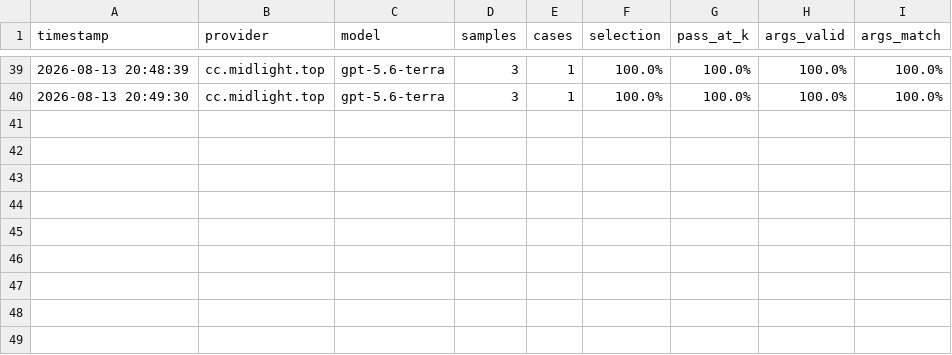
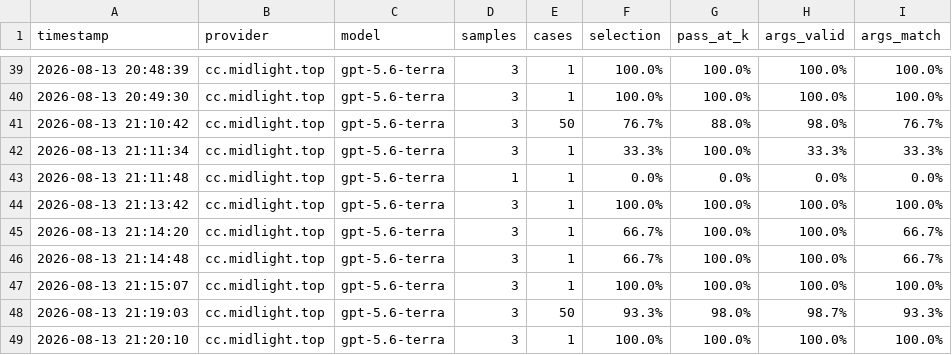
Before and after one commit to zh667/SurvivalCraftGenius, a CSV file: benchmark/history.csv, drawn as a sheet; only a part is shown, gaps mark what is left out.

Commit message:
fix: stop over-planning, name empty LLM turns, refresh stale bench cases
The batch-two benchmark fell to 76.7% selection and the diagnosis was
three unrelated things, only one of which was a real behaviour bug.

todowrite was eating the first tool call. The prompt said "3+ real phases
→ plan before the first physical step" and the model obeyed literally,
planning a three-step job for "把包里这些铁矿石炼成铁锭" — which is one
smelt call that already walks to the furnace itself. The rule now asks the
question that matters: does a single tool finish this? smelt, craft,
mine_resource, build_shelter, build_prefab and harvest_crops each handle
their whole job internally, so a request that maps to one of them is one
call, never a plan. smelt_not_craft_ingot went 0/3 → 3/3.

Some of the other reds were the cases being stale rather than the model
being wrong. build_house_uses_builder predates build_prefab, so consulting
the design catalogue first now scores as a miss; it accepts list_prefabs
and build_prefab. hunting_tips_reads_knowledge asked "any hunting tips?"
and failed because the model answered straight from the prompt — which is
correct and saves an 11k-token round trip, since D1b deliberately kept the
summary in the prompt and moved only the enumerable detail to the guide.
Rather than accept `say` and let the case stop testing anything, it now
asks for a detail the summary omits (which biome each bird spawns in), so
it still tests that lookups happen. 3/3.

An empty turn — no content and no tool call — now gets logged with its
finish_reason. It happens intermittently on this relay and the player
experiences it as the companion going silent, so it is worth naming rather
than returning a blank and leaving nobody the wiser.

Final: 93.3% selection, 98.0% pass@3, 98.7% args_valid across 50 cases,
above the original Chinese-prompt baseline (90.4 / 95.6 / 100 on 45) on
every axis but args_valid. 261 tests pass.

```diff
--- a/benchmark/history.csv
+++ b/benchmark/history.csv
@@ -40 +40,10 @@ timestamp,provider,model,samples,cases,selection,pass_at_k,args_valid,args_match
 2026-08-13 20:49:30,cc.midlight.top,gpt-5.6-terra,3,1,100.0%,100.0%,100.0%,100.0%
+2026-08-13 21:10:42,cc.midlight.top,gpt-5.6-terra,3,50,76.7%,88.0%,98.0%,76.7%
+2026-08-13 21:11:34,cc.midlight.top,gpt-5.6-terra,3,1,33.3%,100.0%,33.3%,33.3%
+2026-08-13 21:11:48,cc.midlight.top,gpt-5.6-terra,1,1,0.0%,0.0%,0.0%,0.0%
+2026-08-13 21:13:42,cc.midlight.top,gpt-5.6-terra,3,1,100.0%,100.0%,100.0%,100.0%
+2026-08-13 21:14:20,cc.midlight.top,gpt-5.6-terra,3,1,66.7%,100.0%,100.0%,66.7%
+2026-08-13 21:14:48,cc.midlight.top,gpt-5.6-terra,3,1,66.7%,100.0%,100.0%,66.7%
+2026-08-13 21:15:07,cc.midlight.top,gpt-5.6-terra,3,1,100.0%,100.0%,100.0%,100.0%
+2026-08-13 21:19:03,cc.midlight.top,gpt-5.6-terra,3,50,93.3%,98.0%,98.7%,93.3%
+2026-08-13 21:20:10,cc.midlight.top,gpt-5.6-terra,3,1,100.0%,100.0%,100.0%,100.0%
```
Also changed, not shown: 3 other files.
